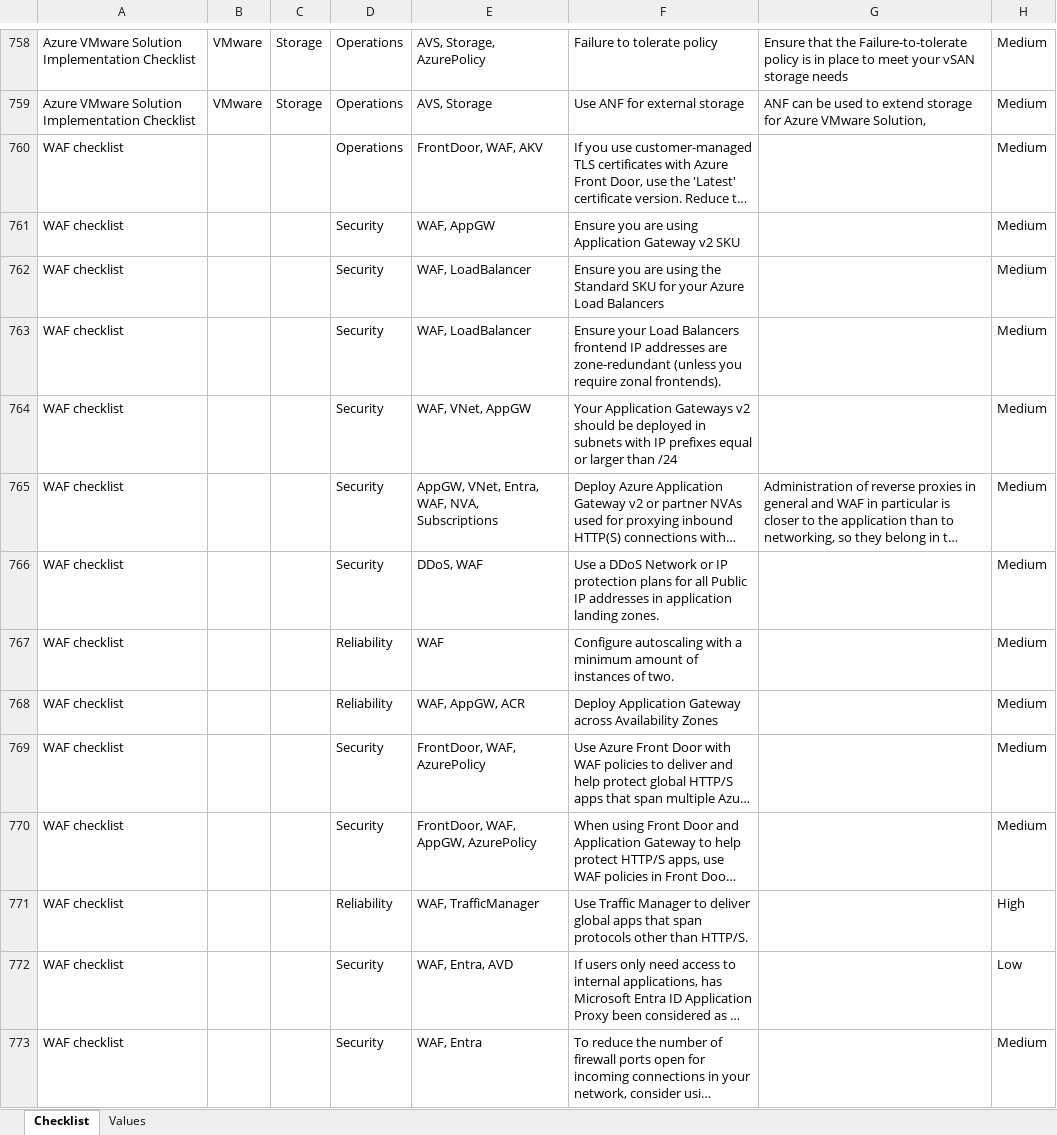
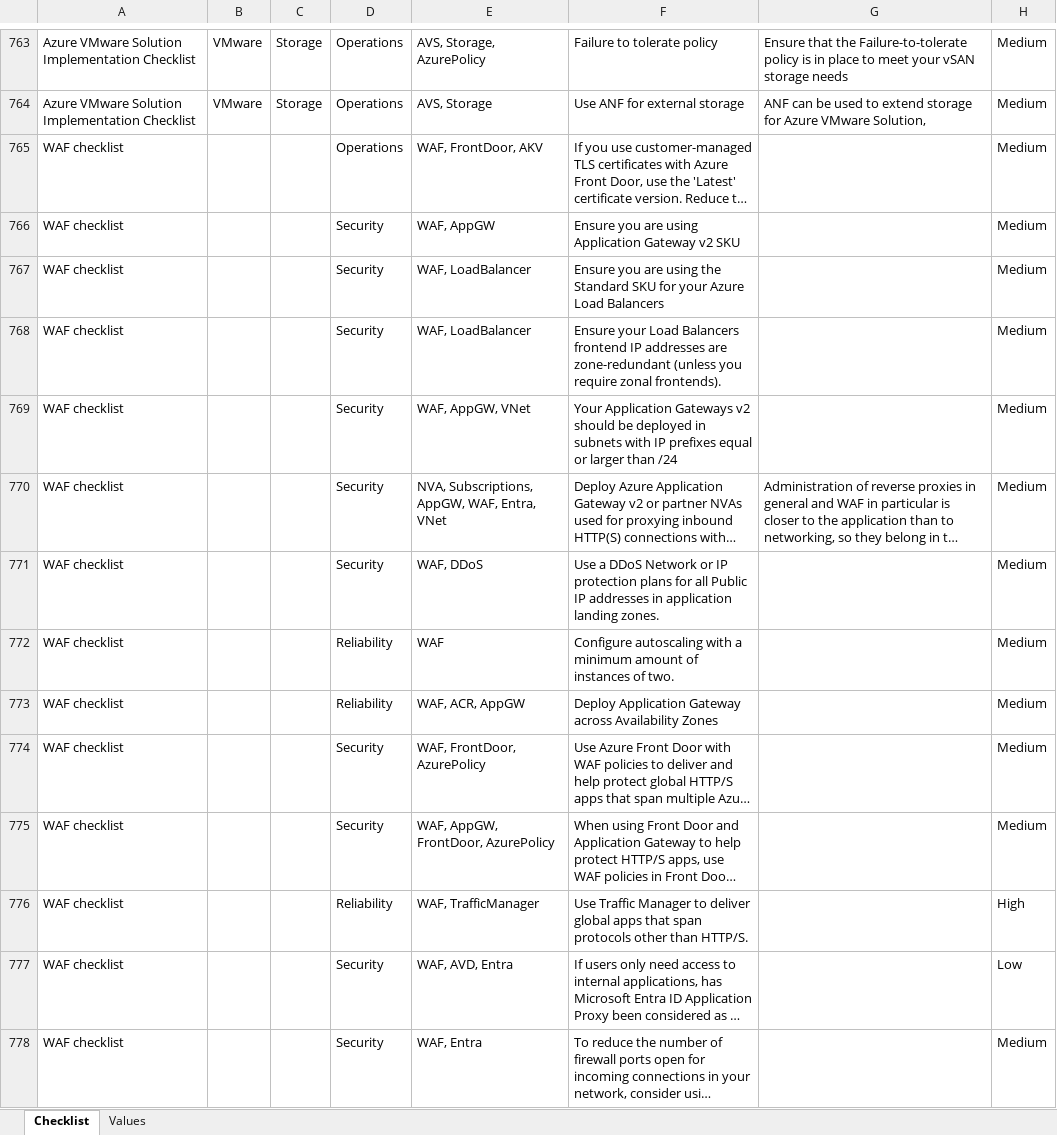
Before and after one commit to Azure/review-checklists, an Excel workbook: spreadsheet/macrofree/checklist.en.master.xlsx, sheet Checklist, drawn as a sheet; only a part is shown, gaps mark what is left out; long unchanged cells end in …; values as stored, in another font and other column widths than the file's, no borders; conditional formats not drawn; addresses are those after the commit; the diff covers the shown part only; the diff names each change by its address in the sheet, - before the commit and + after, or states it on an @@ line.

```diff
--- a/spreadsheet/macrofree/checklist.en.master.xlsx (sheet Checklist)
+++ b/spreadsheet/macrofree/checklist.en.master.xlsx (sheet Checklist)
-E765: FrontDoor, WAF, AKV
+E765: WAF, FrontDoor, AKV
-E769: WAF, VNet, AppGW
+E769: WAF, AppGW, VNet
-E770: AppGW, VNet, Entra, WAF, NVA, Subscriptions
+E770: NVA, Subscriptions, AppGW, WAF, Entra, VNet
-E771: DDoS, WAF
+E771: WAF, DDoS
-E773: WAF, AppGW, ACR
+E773: WAF, ACR, AppGW
-E774: FrontDoor, WAF, AzurePolicy
+E774: WAF, FrontDoor, AzurePolicy
-E775: FrontDoor, WAF, AppGW, AzurePolicy
+E775: WAF, AppGW, FrontDoor, AzurePolicy
-E777: WAF, Entra, AVD
+E777: WAF, AVD, Entra
```
Also changed, not shown: 32 added rows, 658 edited cells and cell formats elsewhere in this sheet, spreadsheet/macrofree/waf.en.xlsx, spreadsheet/macrofree/waf.es.xlsx, 33 other files.
